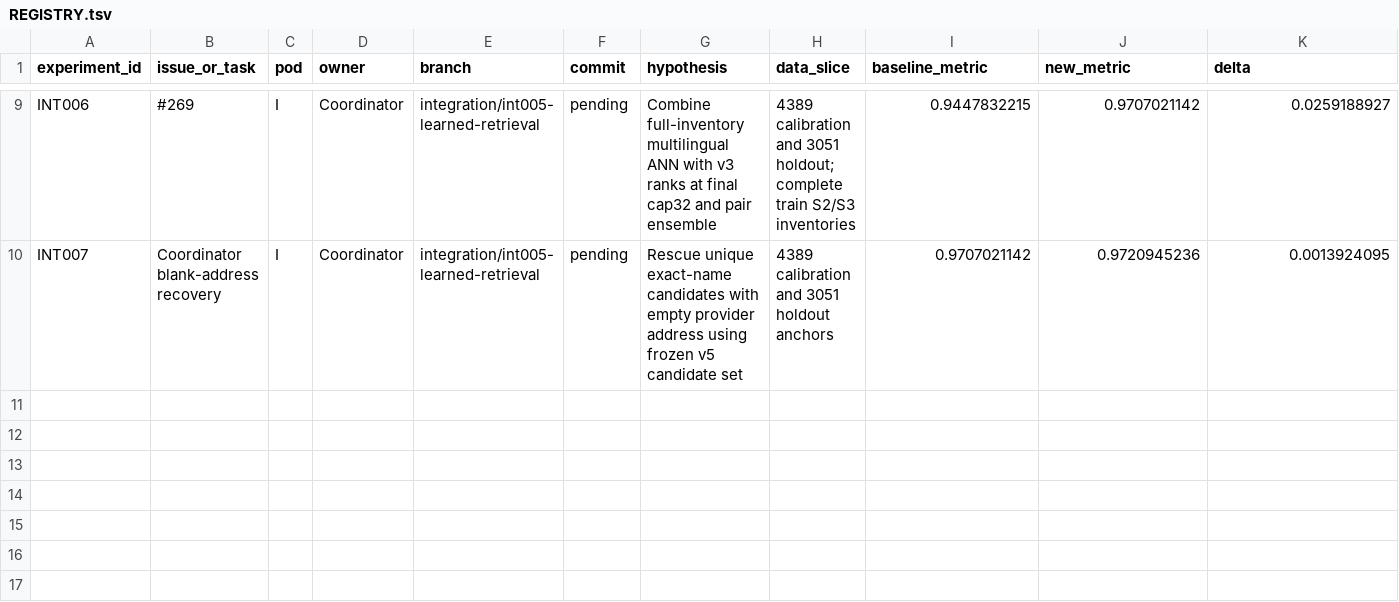
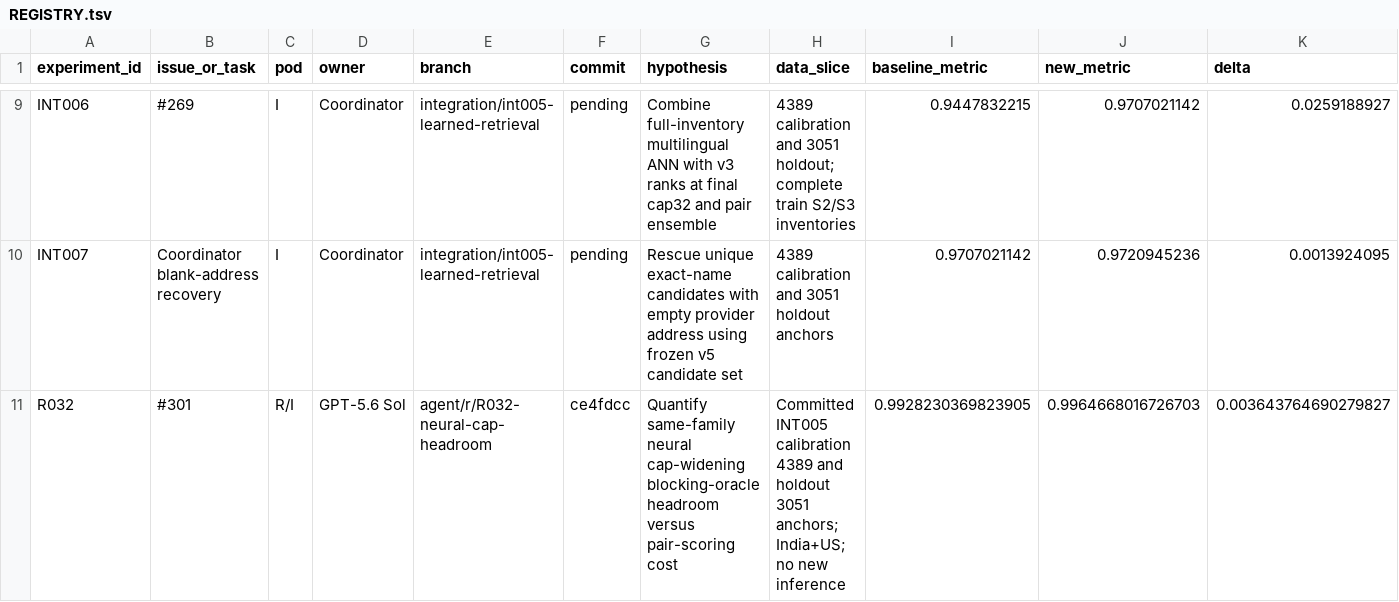
Before and after one commit to sting-raider/Team-517-ML, a TSV file: experiments/REGISTRY.tsv, drawn as a sheet; only a part is shown, gaps mark what is left out; rows hold the shown columns only; the diff names each change by its address in the sheet, - before the commit and + after, or states it on an @@ line.

Commit message:
R032 register neural cap widening headroom

```diff
--- a/experiments/REGISTRY.tsv
+++ b/experiments/REGISTRY.tsv
+row 11: R032 | #301 | R/I | GPT-5.6 Sol | agent/r/R032-neural-cap-headroom | ce4fdcc | Quantify same-family neural cap-widening blocking-oracle headroom versus pair-scoring cost | Committed INT005 calibration 4389 and holdout 3051 anchors; India+US; no new inference | 0.9928230369823905 | 0.9964668016726703 | 0.003643764690279827
```
